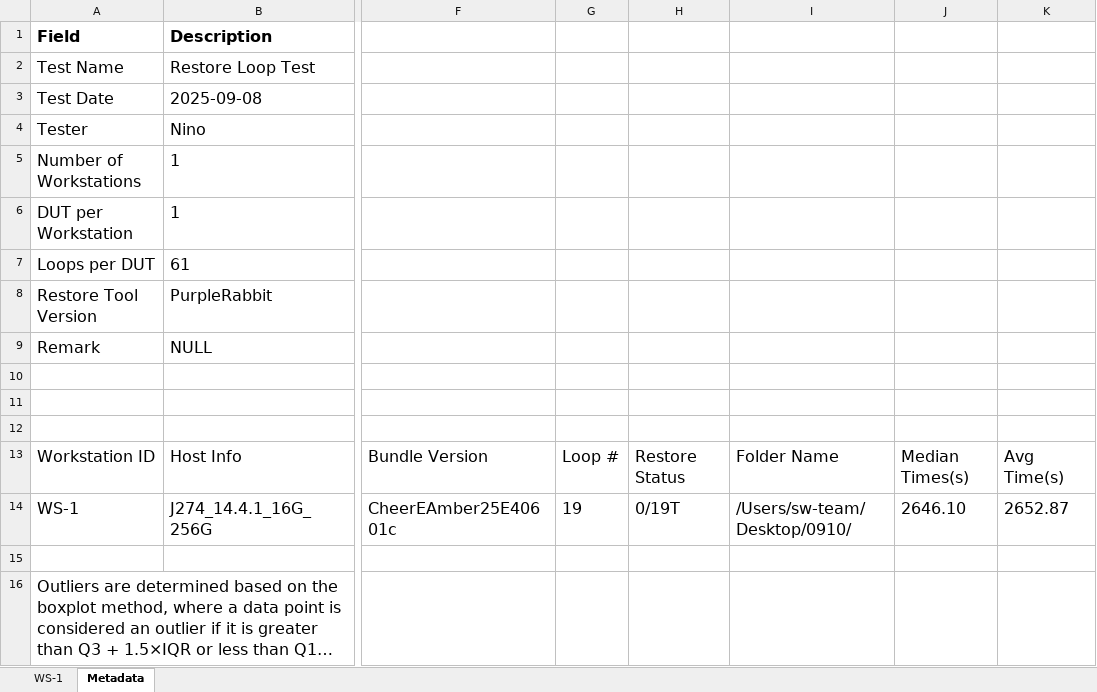
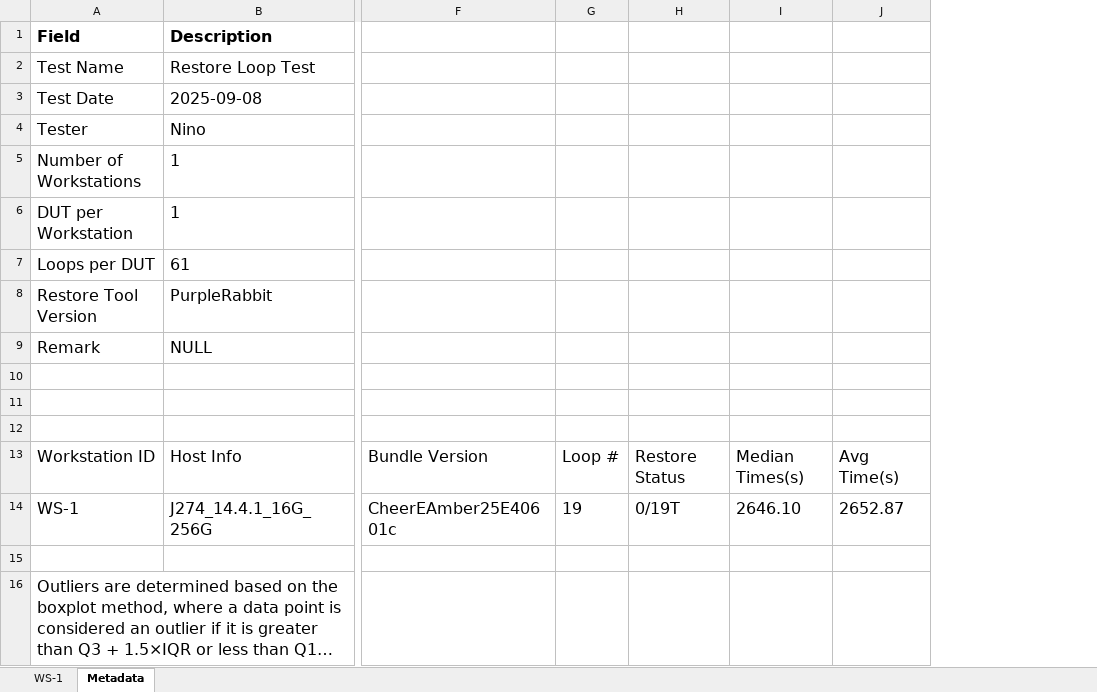
Before and after one commit to mortalpass/PyQt_cycletime, an Excel workbook: data/output/form/all_comparisons.xlsx, sheet Metadata, drawn as a sheet; only a part is shown, gaps mark what is left out; long unchanged cells end in …; values as stored, in another font and other column widths than the file's, no borders; the diff names each change by its address in the sheet, - before the commit and + after, or states it on an @@ line.

```diff
--- a/data/output/form/all_comparisons.xlsx (sheet Metadata)
+++ b/data/output/form/all_comparisons.xlsx (sheet Metadata)
-column I, rows 13-14: Folder Name | /Users/sw-team/Desktop/0910/
```
Also changed, not shown: sheet WS-1, 2 other files.
